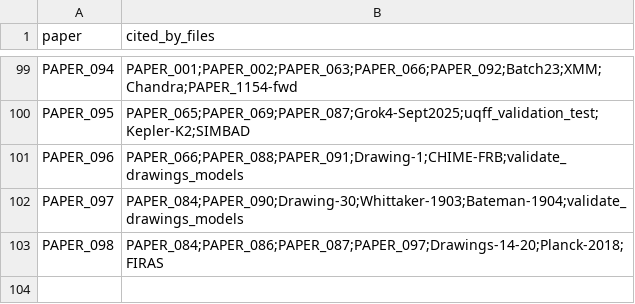
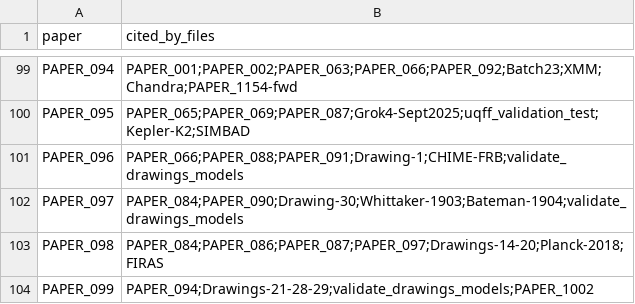
Before and after one commit to Daniel8Murphy0007/Star-Magic-Program, a CSV file: UNIFIED_REGISTRY_CORPUS_CITATIONS.csv, drawn as a sheet; only a part is shown, gaps mark what is left out.

```diff
--- a/UNIFIED_REGISTRY_CORPUS_CITATIONS.csv
+++ b/UNIFIED_REGISTRY_CORPUS_CITATIONS.csv
@@ -103 +103,2 @@ PAPER_097,PAPER_084;PAPER_090;Drawing-30;Whittaker-1903;Bateman-1904;validate_dr
 PAPER_098,PAPER_084;PAPER_086;PAPER_087;PAPER_097;Drawings-14-20;Planck-2018;FIRAS
+PAPER_099,PAPER_094;Drawings-21-28-29;validate_drawings_models;PAPER_1002
```
Also changed, not shown: UNIFIED_REGISTRY.csv, UNIFIED_REGISTRY_GRAPH.csv, 10 other files.
